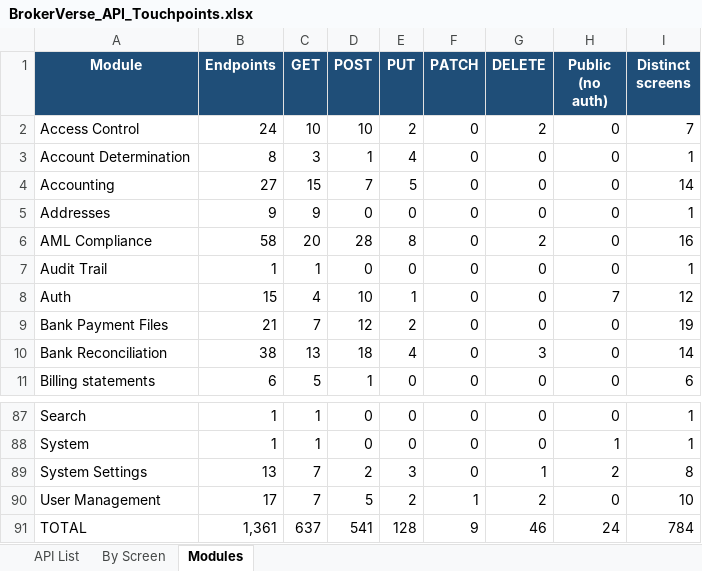
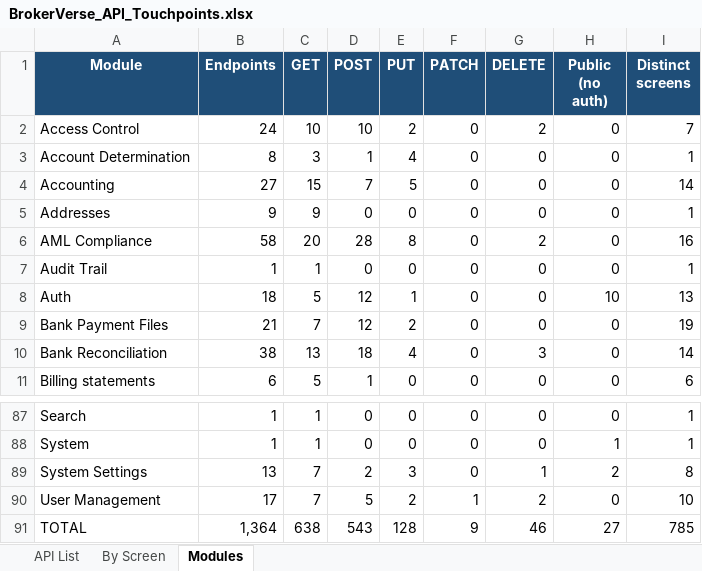
Before and after one commit to IortaTexhNXT-DEV/BDOI-OOTB, an Excel workbook: backend/docs/api/BrokerVerse_API_Touchpoints.xlsx, sheet Modules, drawn as a sheet; only a part is shown, gaps mark what is left out; values as stored, in another font and other column widths than the file's, no borders; the diff names each change by its address in the sheet, - before the commit and + after, or states it on an @@ line.

```diff
--- a/backend/docs/api/BrokerVerse_API_Touchpoints.xlsx (sheet Modules)
+++ b/backend/docs/api/BrokerVerse_API_Touchpoints.xlsx (sheet Modules)
-B8 (Endpoints): 15
+B8 (Endpoints): 18
-C8 (GET): 4
+C8 (GET): 5
-D8 (POST): 10
+D8 (POST): 12
-H8 (Public (no auth)): 7
+H8 (Public (no auth)): 10
-I8 (Distinct screens): 12
+I8 (Distinct screens): 13
-B91 (Endpoints): 1,361
+B91 (Endpoints): 1,364
-C91 (GET): 637
+C91 (GET): 638
-D91 (POST): 541
+D91 (POST): 543
-H91 (Public (no auth)): 24
+H91 (Public (no auth)): 27
-I91 (Distinct screens): 784
+I91 (Distinct screens): 785
```
Also changed, not shown: sheet By Screen, sheet API List, 11 other files.
